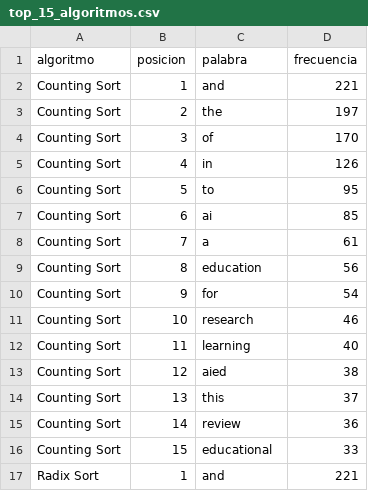
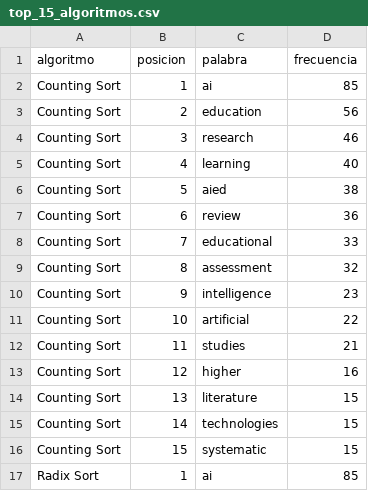
Before and after one commit to AndresCepedaC/pfanalisis, a CSV file: proyecto_final/proyecto_final/data/top_15_algoritmos.csv, drawn as a sheet; only a part is shown; the diff covers the shown part only.

```diff
--- a/proyecto_final/proyecto_final/data/top_15_algoritmos.csv
+++ b/proyecto_final/proyecto_final/data/top_15_algoritmos.csv
@@ -1,17 +1,17 @@
 algoritmo,posicion,palabra,frecuencia
-Counting Sort,1,and,221
-Counting Sort,2,the,197
-Counting Sort,3,of,170
-Counting Sort,4,in,126
-Counting Sort,5,to,95
-Counting Sort,6,ai,85
-Counting Sort,7,a,61
-Counting Sort,8,education,56
-Counting Sort,9,for,54
-Counting Sort,10,research,46
-Counting Sort,11,learning,40
-Counting Sort,12,aied,38
-Counting Sort,13,this,37
-Counting Sort,14,review,36
-Counting Sort,15,educational,33
-Radix Sort,1,and,221
+Counting Sort,1,ai,85
+Counting Sort,2,education,56
+Counting Sort,3,research,46
+Counting Sort,4,learning,40
+Counting Sort,5,aied,38
+Counting Sort,6,review,36
+Counting Sort,7,educational,33
+Counting Sort,8,assessment,32
+Counting Sort,9,intelligence,23
+Counting Sort,10,artificial,22
+Counting Sort,11,studies,21
+Counting Sort,12,higher,16
+Counting Sort,13,literature,15
+Counting Sort,14,technologies,15
+Counting Sort,15,systematic,15
+Radix Sort,1,ai,85
```
Also changed, not shown: 58 edited cells elsewhere in this file, proyecto_final/proyecto_final/data/frecuencias_palabras.csv, 41 other files.
